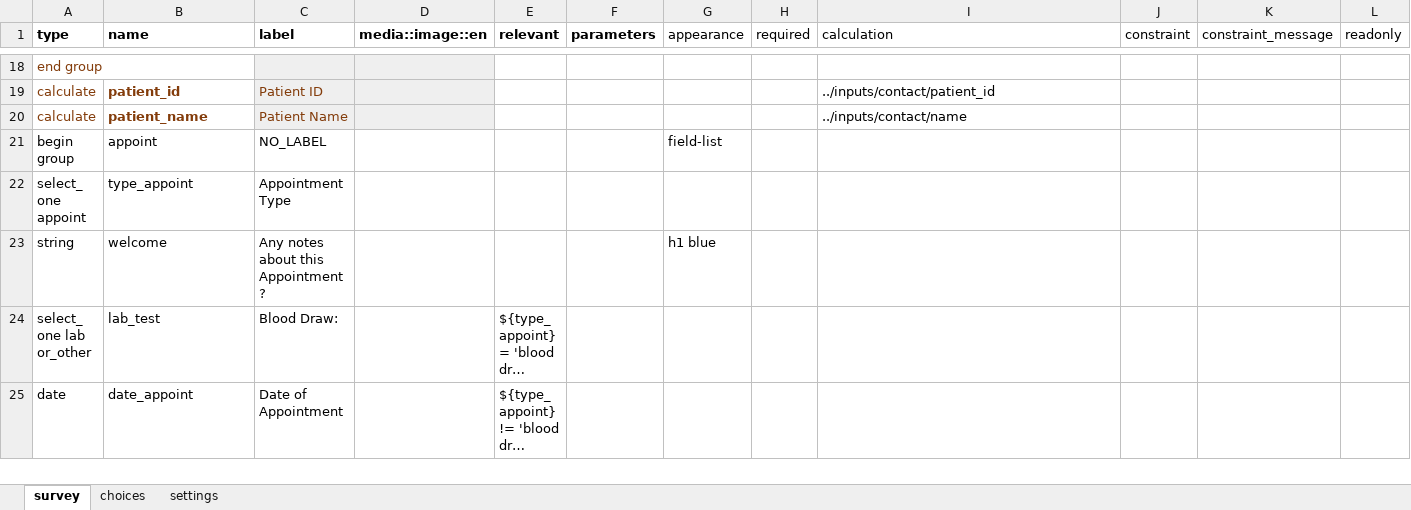
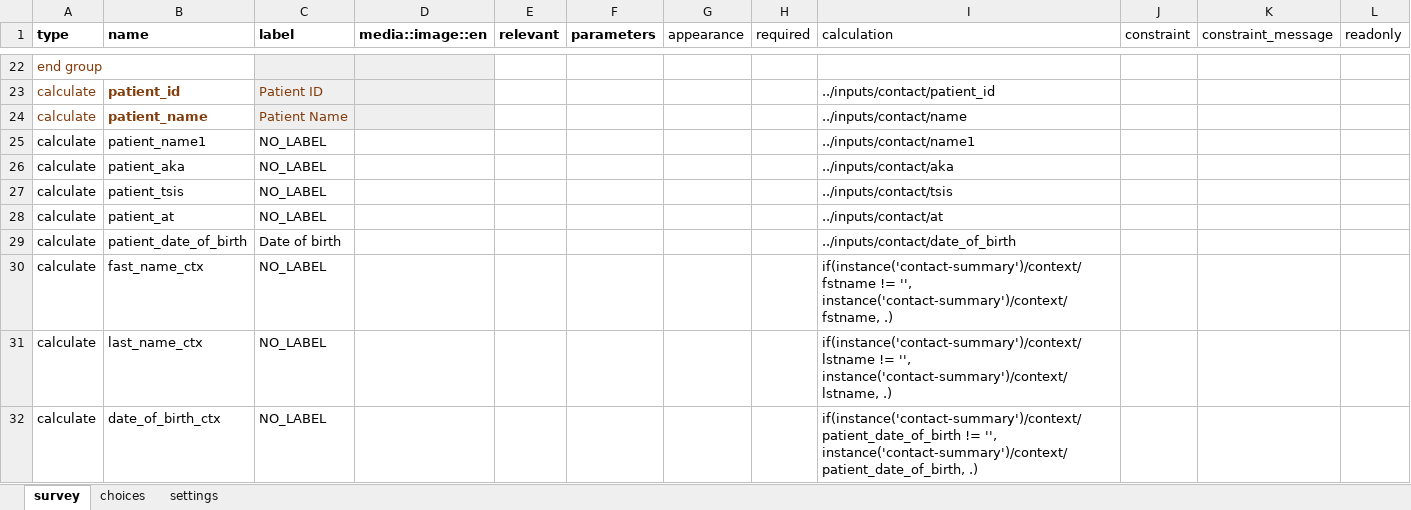
Before and after one commit to gitcliff/mydhi-cht-config, an Excel workbook: config/forms/app/appointment.xlsx, sheet survey, drawn as a sheet; only a part is shown, gaps mark what is left out; the shorter side is filled out with more unchanged rows; long unchanged cells end in …; values as stored, in another font and other column widths than the file's, no borders; charts and pictures not drawn; the diff covers the shown part only; the diff names each change by its address in the sheet, - before the commit and + after, or states it on an @@ line.

Commit message:
auto:changing the appointment form for reflect data from the enrollment form

```diff
--- a/config/forms/app/appointment.xlsx (sheet survey)
+++ b/config/forms/app/appointment.xlsx (sheet survey)
+row 25: calculate | patient_name1 | NO_LABEL |  |  |  |  |  | ../inputs/contact/name1
+row 26: calculate | patient_aka | NO_LABEL |  |  |  |  |  | ../inputs/contact/aka
+row 27: calculate | patient_tsis | NO_LABEL |  |  |  |  |  | ../inputs/contact/tsis
+row 28: calculate | patient_at | NO_LABEL |  |  |  |  |  | ../inputs/contact/at
+row 29: calculate | patient_date_of_birth | Date of birth |  |  |  |  |  | ../inputs/contact/date_of_birth
+row 30: calculate | fast_name_ctx | NO_LABEL |  |  |  |  |  | if(instance('contact-summary')/context/fstname != '', instance('contact-summary')/context/fstname, .)
+row 31: calculate | last_name_ctx | NO_LABEL |  |  |  |  |  | if(instance('contact-summary')/context/lstname != '', instance('contact-summary')/context/lstname, .)
+row 32: calculate | date_of_birth_ctx | NO_LABEL |  |  |  |  |  | if(instance('contact-summary')/context/patient_date_of_birth != '', instance('contact-summary')/context/patient_date_of_birth, .)
```
Also changed, not shown: 11 added rows elsewhere in this sheet, sheet settings, 1 other file.
